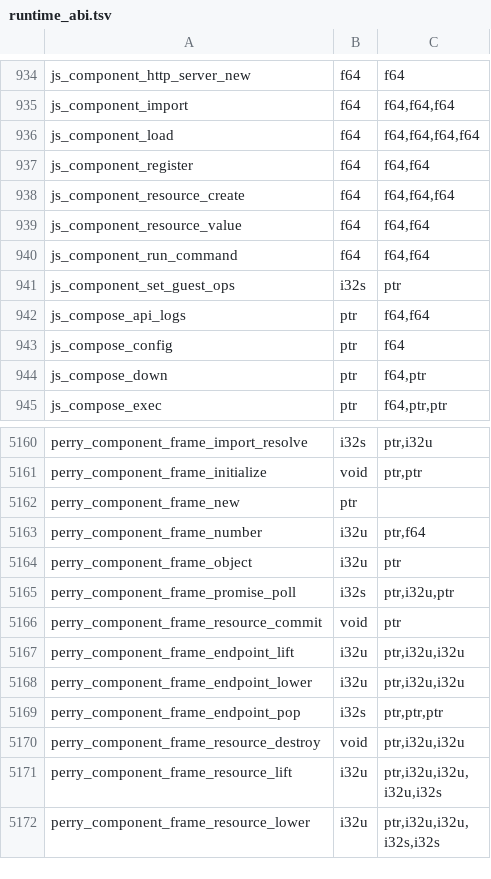
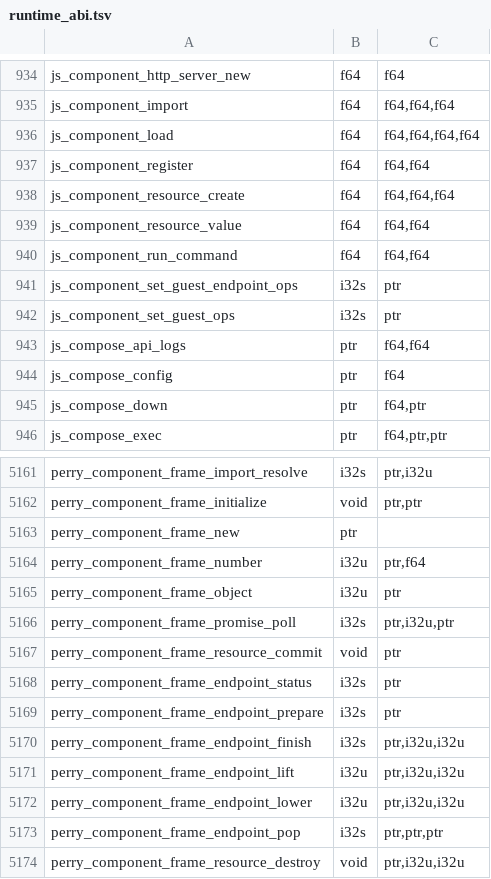
Before and after one commit to PerryTS/perry, a TSV file: crates/perry-codegen/src/wasm32/runtime_abi.tsv, drawn as a sheet; only a part is shown, gaps mark what is left out; the shorter side is filled out with more unchanged rows; the diff names each change by its address in the sheet, - before the commit and + after, or states it on an @@ line.

Commit message:
feat(wasi): add weak-observer guest endpoint read custody

```diff
--- a/crates/perry-codegen/src/wasm32/runtime_abi.tsv
+++ b/crates/perry-codegen/src/wasm32/runtime_abi.tsv
+row 941: js_component_set_guest_endpoint_ops | i32s | ptr
+row 5168: perry_component_frame_endpoint_status | i32s | ptr
+row 5169: perry_component_frame_endpoint_prepare | i32s | ptr
+row 5170: perry_component_frame_endpoint_finish | i32s | ptr,i32u,i32u
```
Also changed, not shown: 11 other files.
